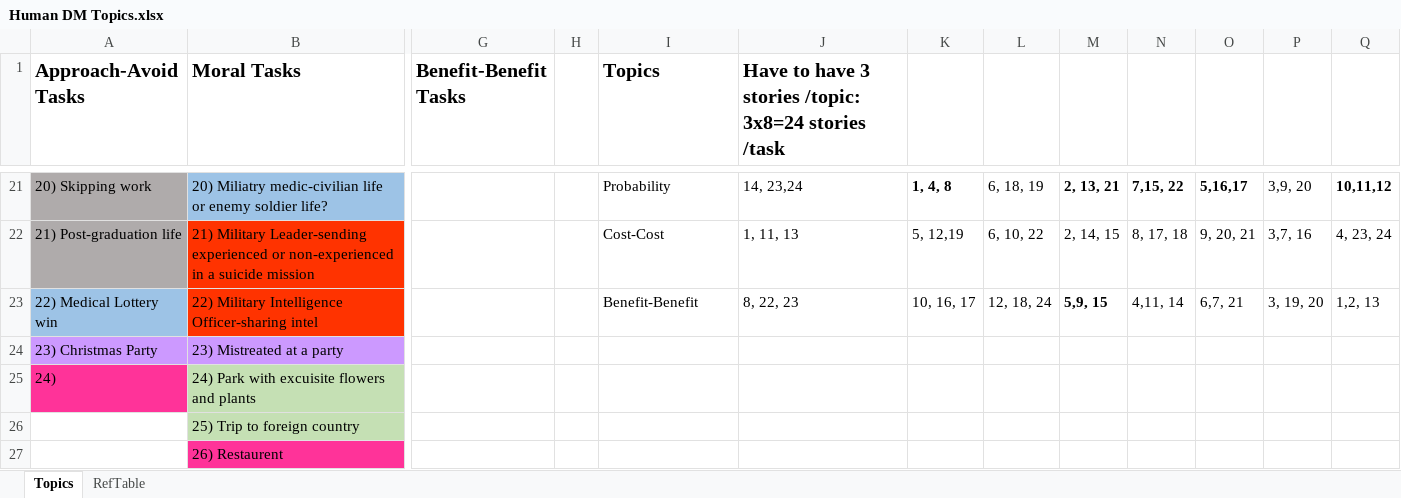
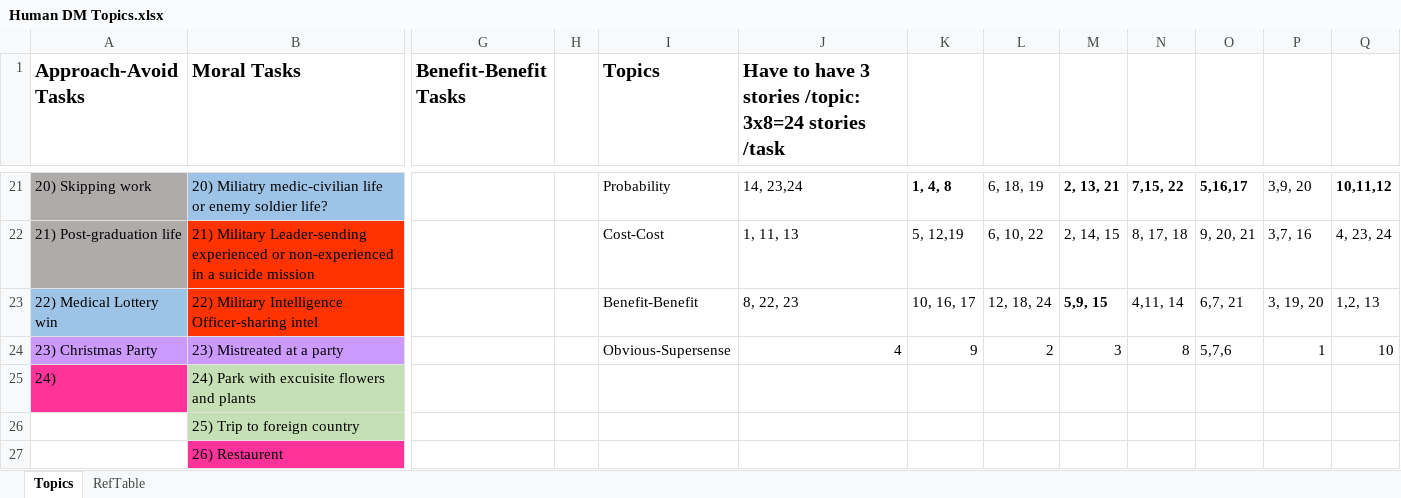
Before and after one commit to rjibanezalcala/HUMANS, an Excel workbook: Human DM Topics.xlsx, sheet Topics, drawn as a sheet; only a part is shown, gaps mark what is left out; values as stored, in another font and other column widths than the file's, no borders; the diff names each change by its address in the sheet, - before the commit and + after, or states it on an @@ line.

Commit message:
Add files via upload

```diff
--- a/Human DM Topics.xlsx (sheet Topics)
+++ b/Human DM Topics.xlsx (sheet Topics)
-I24 (Topics): (empty)
+I24 (Topics): Obvious-Supersense
-J24: (empty)
+J24: 4
-K24: (empty)
+K24: 9
-L24: (empty)
+L24: 2
-M24: (empty)
+M24: 3
-N24: (empty)
+N24: 8
-O24: (empty)
+O24: 5,7,6
-P24: (empty)
+P24: 1
-Q24: (empty)
+Q24: 10
```
Also changed, not shown: sheet RefTable.
